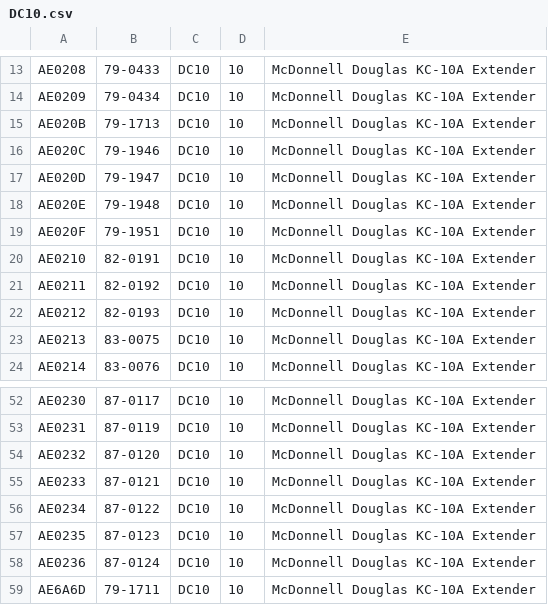
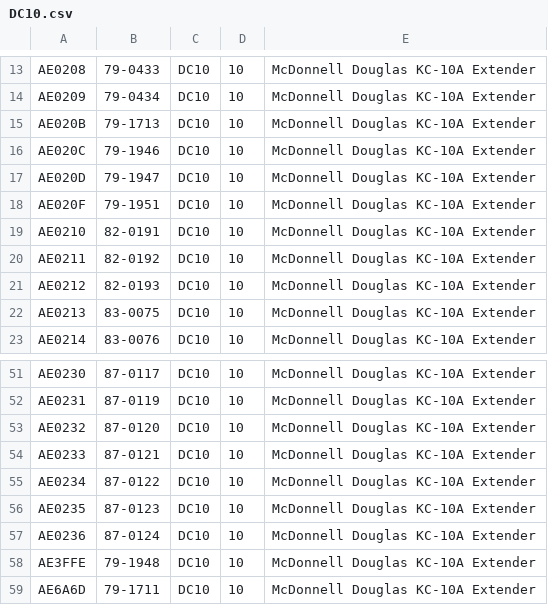
Before and after one commit to cg341/adsbx-type-longnames, a CSV file: individual-types/DC10.csv, drawn as a sheet; only a part is shown, gaps mark what is left out.

Commit message:
DC10.csv

```diff
--- a/individual-types/DC10.csv
+++ b/individual-types/DC10.csv
@@ -17,3 +17,2 @@ AE020C,79-1946,DC10,10,McDonnell Douglas KC-10A Extender
 AE020D,79-1947,DC10,10,McDonnell Douglas KC-10A Extender
-AE020E,79-1948,DC10,10,McDonnell Douglas KC-10A Extender
 AE020F,79-1951,DC10,10,McDonnell Douglas KC-10A Extender
@@ -58,2 +57,3 @@ AE0235,87-0123,DC10,10,McDonnell Douglas KC-10A Extender
 AE0236,87-0124,DC10,10,McDonnell Douglas KC-10A Extender
+AE3FFE,79-1948,DC10,10,McDonnell Douglas KC-10A Extender
 AE6A6D,79-1711,DC10,10,McDonnell Douglas KC-10A Extender
```
